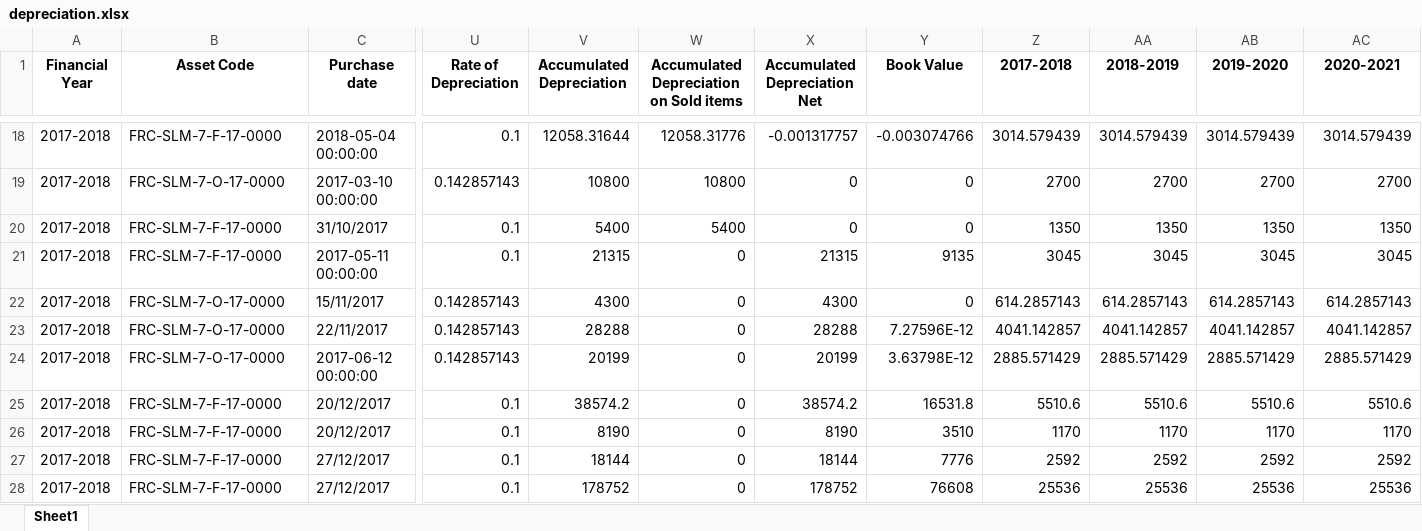
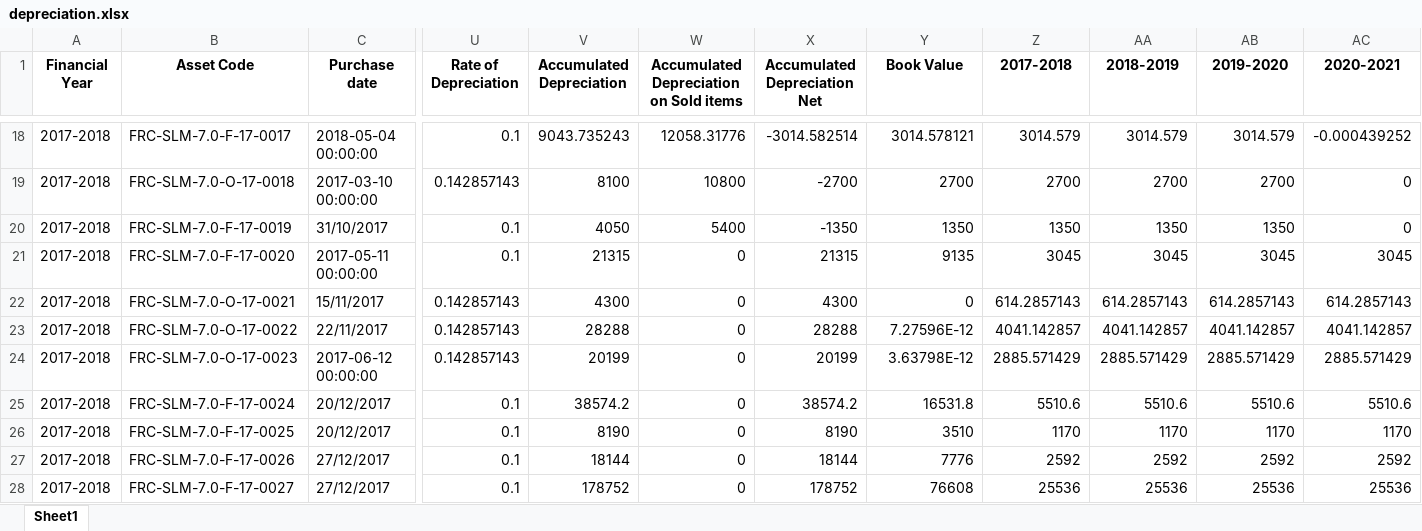
Before and after one commit to ANIKFRCBD/AFAR_NEW_VERSION, an Excel workbook: afar_project/csv_path/sample/depreciation.xlsx, sheet Sheet1, drawn as a sheet; only a part is shown, gaps mark what is left out; values as stored, in another font and other column widths than the file's, no borders; the diff covers the shown part only; the diff names each change by its address in the sheet, - before the commit and + after, or states it on an @@ line.

```diff
--- a/afar_project/csv_path/sample/depreciation.xlsx (sheet Sheet1)
+++ b/afar_project/csv_path/sample/depreciation.xlsx (sheet Sheet1)
-B18 (Asset Code): FRC-SLM-7-F-17-0000
+B18 (Asset Code): FRC-SLM-7.0-F-17-0017
-V18 (Accumulated Depreciation): 12058.31644
+V18 (Accumulated Depreciation): 9043.735243
-X18 (Accumulated Depreciation Net): -0.001317757
+X18 (Accumulated Depreciation Net): -3014.582514
-Y18 (Book Value): -0.003074766
+Y18 (Book Value): 3014.578121
-Z18 (2017-2018): 3014.579439
+Z18 (2017-2018): 3014.579
-AA18 (2018-2019): 3014.579439
+AA18 (2018-2019): 3014.579
-AB18 (2019-2020): 3014.579439
+AB18 (2019-2020): 3014.579
-AC18 (2020-2021): 3014.579439
+AC18 (2020-2021): -0.000439252
-B19 (Asset Code): FRC-SLM-7-O-17-0000
+B19 (Asset Code): FRC-SLM-7.0-O-17-0018
-V19 (Accumulated Depreciation): 10800
+V19 (Accumulated Depreciation): 8100
-X19 (Accumulated Depreciation Net): 0
+X19 (Accumulated Depreciation Net): -2700
-Y19 (Book Value): 0
+Y19 (Book Value): 2700
-AC19 (2020-2021): 2700
+AC19 (2020-2021): 0
-B20 (Asset Code): FRC-SLM-7-F-17-0000
+B20 (Asset Code): FRC-SLM-7.0-F-17-0019
-V20 (Accumulated Depreciation): 5400
+V20 (Accumulated Depreciation): 4050
-X20 (Accumulated Depreciation Net): 0
+X20 (Accumulated Depreciation Net): -1350
-Y20 (Book Value): 0
+Y20 (Book Value): 1350
-AC20 (2020-2021): 1350
+AC20 (2020-2021): 0
-B21 (Asset Code): FRC-SLM-7-F-17-0000
+B21 (Asset Code): FRC-SLM-7.0-F-17-0020
-B22 (Asset Code): FRC-SLM-7-O-17-0000
+B22 (Asset Code): FRC-SLM-7.0-O-17-0021
-B23 (Asset Code): FRC-SLM-7-O-17-0000
+B23 (Asset Code): FRC-SLM-7.0-O-17-0022
-B24 (Asset Code): FRC-SLM-7-O-17-0000
+B24 (Asset Code): FRC-SLM-7.0-O-17-0023
-B25 (Asset Code): FRC-SLM-7-F-17-0000
+B25 (Asset Code): FRC-SLM-7.0-F-17-0024
-B26 (Asset Code): FRC-SLM-7-F-17-0000
+B26 (Asset Code): FRC-SLM-7.0-F-17-0025
-B27 (Asset Code): FRC-SLM-7-F-17-0000
+B27 (Asset Code): FRC-SLM-7.0-F-17-0026
-B28 (Asset Code): FRC-SLM-7-F-17-0000
+B28 (Asset Code): FRC-SLM-7.0-F-17-0027
```
Also changed, not shown: 423 edited cells elsewhere in this sheet, afar_project/csv_path/frc_asset_schedule.xlsx, afar_project/csv_path/sample/Impairment_data.xlsx, 5 other files.
